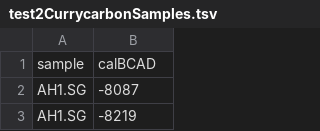
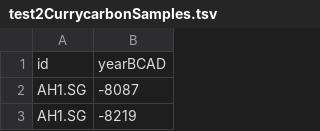
Before and after one commit to nevrome/locest, a TSV file: playground/test2CurrycarbonSamples.tsv, drawn as a sheet; only a part is shown; removed rows and columns are numbered as before the commit, all else as after; the diff names each change by its address in the sheet, - before the commit and + after, or states it on an @@ line.

Commit message:
adjustments for small changes in currycarbon

```diff
--- a/playground/test2CurrycarbonSamples.tsv
+++ b/playground/test2CurrycarbonSamples.tsv
-row 1: sample | calBCAD
+row 1: id | yearBCAD
```
Also changed, not shown: 1 other file.
